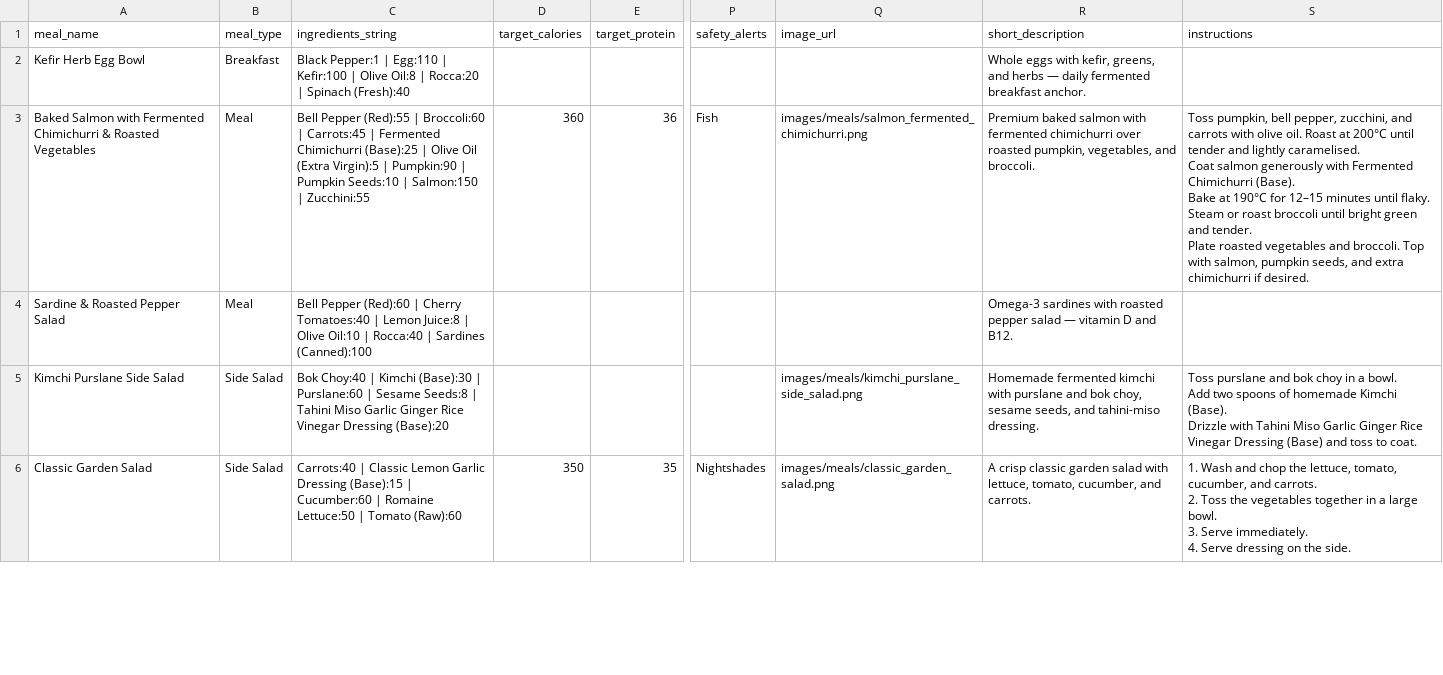
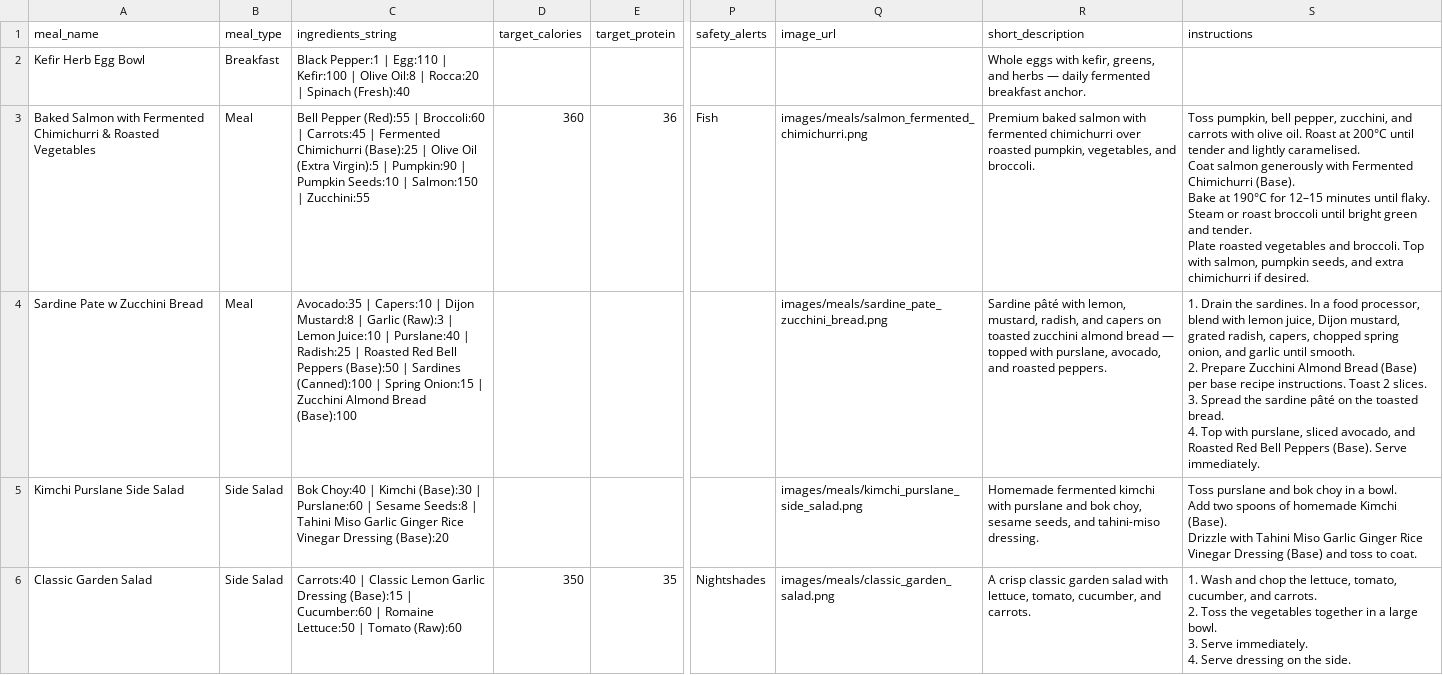
Before and after one commit to nasreenhsaif-eng/meal-craft, a CSV file: database/data/menu/meals.csv, drawn as a sheet; only a part is shown, gaps mark what is left out; ↵ is a line break in a cell; the diff covers the shown part only; the diff names each change by its address in the sheet, - before the commit and + after, or states it on an @@ line.

```diff
--- a/database/data/menu/meals.csv
+++ b/database/data/menu/meals.csv
-A4 (meal_name): Sardine & Roasted Pepper Salad
+A4 (meal_name): Sardine Pate w Zucchini Bread
-C4 (ingredients_string): Bell Pepper (Red):60 | Cherry Tomatoes:40 | Lemon Juice:8 | Olive Oil:10 | Rocca:40 | Sardines (Canned):100
+C4 (ingredients_string): Avocado:35 | Capers:10 | Dijon Mustard:8 | Garlic (Raw):3 | Lemon Juice:10 | Purslane:40 | Radish:25 | Roasted Red Bell Peppers (Base):50 | Sardines (Canned):100 | Spring Onion:15 | Zucchini Almond Bread (Base):100
-Q4 (image_url): (empty)
+Q4 (image_url): images/meals/sardine_pate_zucchini_bread.png
-R4 (short_description): Omega-3 sardines with roasted pepper salad — vitamin D and B12.
+R4 (short_description): Sardine pâté with lemon, mustard, radish, and capers on toasted zucchini almond bread — topped with purslane, avocado, and roasted peppers.
-S4 (instructions): (empty)
+S4 (instructions): 1. Drain the sardines. In a food processor, blend with lemon juice, Dijon mustard, grated radish, capers, chopped spring onion, and garlic until smooth. ↵ 2. Prepare Zucchini Almond Bread (Base) per base recipe instructions. Toast 2 slices. ↵ 3. Spread the sardine pâté on the toasted bread. ↵ 4. Top with purslane, sliced avocado, and Roasted Red Bell Peppers (Base). Serve immediately.
```
Also changed, not shown: 4 edited cells elsewhere in this file, database/data/menu/ingredients.csv, 13 other files.
